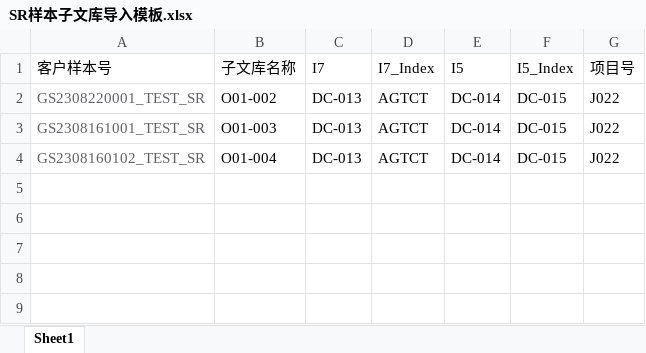
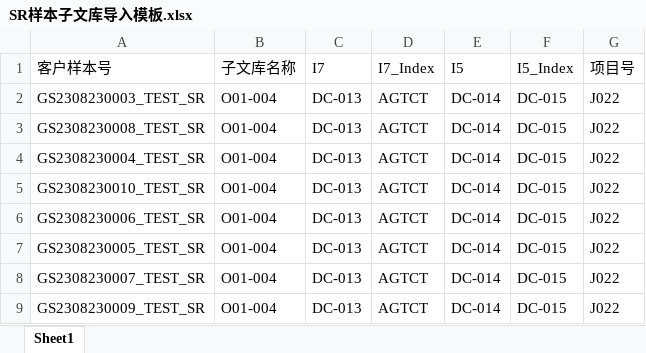
Before and after one commit to ZhouGZ666888/AutoTestScriptForSHLIMS, an Excel workbook: data/import_excel/SR样本子文库导入模板.xlsx, sheet Sheet1, drawn as a sheet; values as stored, in another font and other column widths than the file's, no borders; addresses are those after the commit; the diff names each change by its address in the sheet, - before the commit and + after, or states it on an @@ line.

```diff
--- a/data/import_excel/SR样本子文库导入模板.xlsx (sheet Sheet1)
+++ b/data/import_excel/SR样本子文库导入模板.xlsx (sheet Sheet1)
+row 2: GS2308230003_TEST_SR | O01-004 | DC-013 | AGTCT | DC-014 | DC-015 | J022
+row 3: GS2308230008_TEST_SR | O01-004 | DC-013 | AGTCT | DC-014 | DC-015 | J022
+row 4: GS2308230004_TEST_SR | O01-004 | DC-013 | AGTCT | DC-014 | DC-015 | J022
-A5 (客户样本号): GS2308220001_TEST_SR
+A5 (客户样本号): GS2308230010_TEST_SR
-A5:A7 text colour: #606266
+A5:A7 text colour: black
-B5 (子文库名称): O01-002
+B5 (子文库名称): O01-004
-A6 (客户样本号): GS2308161001_TEST_SR
+A6 (客户样本号): GS2308230006_TEST_SR
-B6 (子文库名称): O01-003
+B6 (子文库名称): O01-004
-A7 (客户样本号): GS2308160102_TEST_SR
+A7 (客户样本号): GS2308230005_TEST_SR
+row 8: GS2308230007_TEST_SR | O01-004 | DC-013 | AGTCT | DC-014 | DC-015 | J022
+row 9: GS2308230009_TEST_SR | O01-004 | DC-013 | AGTCT | DC-014 | DC-015 | J022
```
Also changed, not shown: data/excel_doc/csps_id_lims.xlsx, data/excel_doc/esyjy_id_lims.xlsx, 34 other files.
